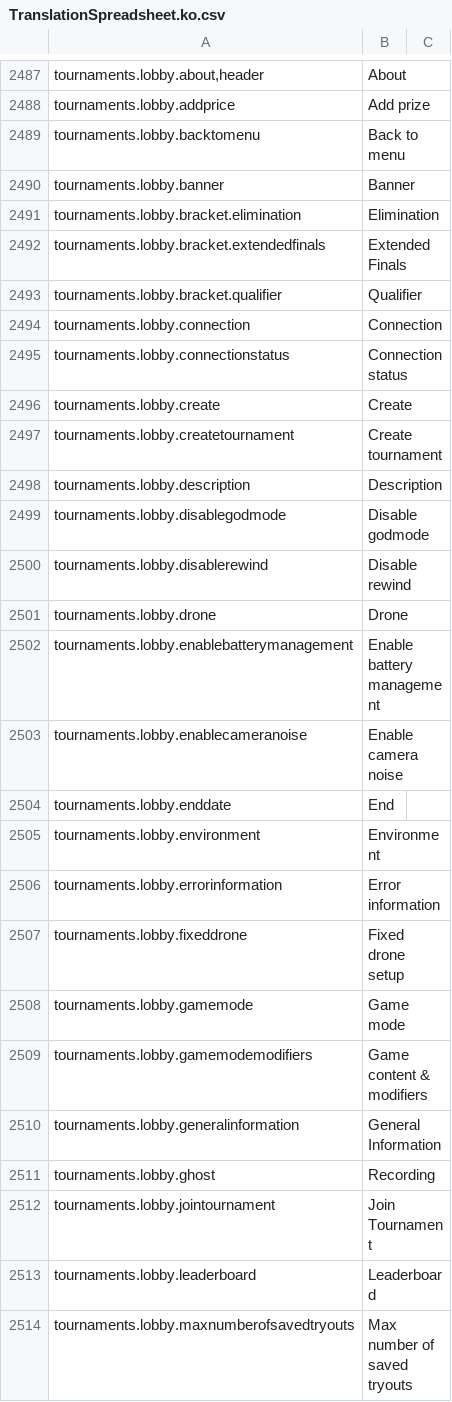
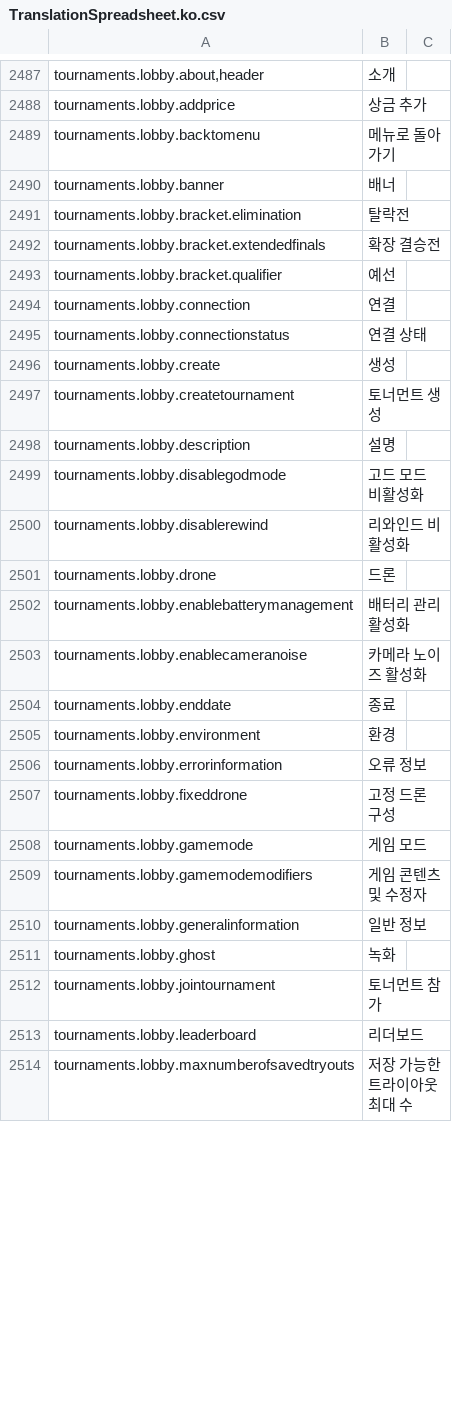
Before and after one commit to lkoiescg2031/liftoff-korean-translation, a CSV file: TranslationSpreadsheet.ko.csv, drawn as a sheet; only a part is shown, gaps mark what is left out; the diff covers the shown part only; the diff names each change by its address in the sheet, - before the commit and + after, or states it on an @@ line.

Commit message:
Translate remaining tournament and time strings

```diff
--- a/TranslationSpreadsheet.ko.csv
+++ b/TranslationSpreadsheet.ko.csv
-B2487: About
+B2487: 소개
-B2488: Add prize
+B2488: 상금 추가
-B2489: Back to menu
+B2489: 메뉴로 돌아가기
-B2490: Banner
+B2490: 배너
-B2491: Elimination
+B2491: 탈락전
-B2492: Extended Finals
+B2492: 확장 결승전
-B2493: Qualifier
+B2493: 예선
-B2494: Connection
+B2494: 연결
-B2495: Connection status
+B2495: 연결 상태
-B2496: Create
+B2496: 생성
-B2497: Create tournament
+B2497: 토너먼트 생성
-B2498: Description
+B2498: 설명
-B2499: Disable godmode
+B2499: 고드 모드 비활성화
-B2500: Disable rewind
+B2500: 리와인드 비활성화
-B2501: Drone
+B2501: 드론
-B2502: Enable battery management
+B2502: 배터리 관리 활성화
-B2503: Enable camera noise
+B2503: 카메라 노이즈 활성화
-B2504: End
+B2504: 종료
-B2505: Environment
+B2505: 환경
-B2506: Error information
+B2506: 오류 정보
-B2507: Fixed drone setup
+B2507: 고정 드론 구성
-B2508: Game mode
+B2508: 게임 모드
-B2509: Game content & modifiers
+B2509: 게임 콘텐츠 및 수정자
-B2510: General Information
+B2510: 일반 정보
-B2511: Recording
+B2511: 녹화
-B2512: Join Tournament
+B2512: 토너먼트 참가
-B2513: Leaderboard
+B2513: 리더보드
-B2514: Max number of saved tryouts
+B2514: 저장 가능한 트라이아웃 최대 수
```
Also changed, not shown: 129 edited cells elsewhere in this file.
